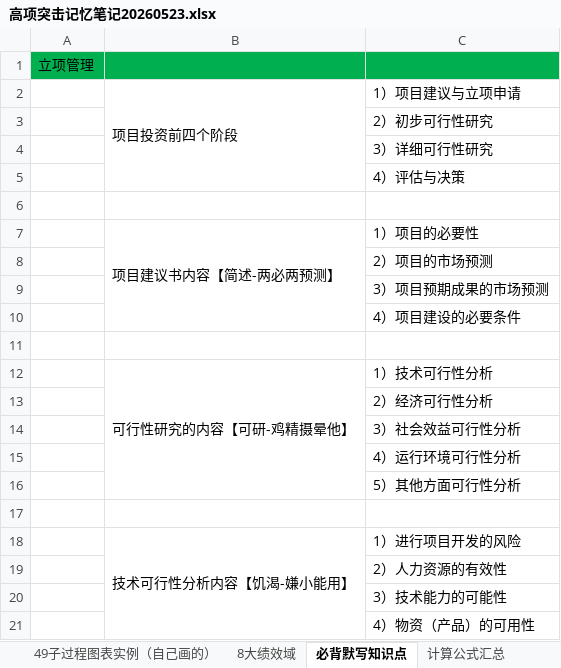
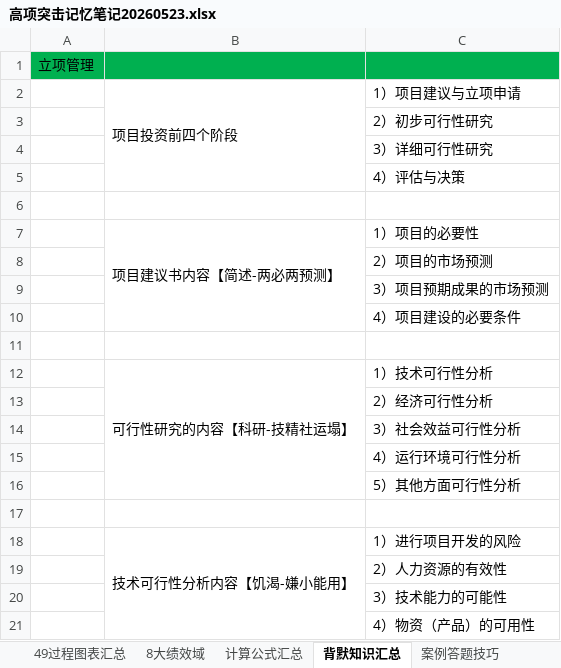
Before and after one commit to shuqingle/04_EXAM, an Excel workbook: 高项突击记忆笔记20260523.xlsx, sheet 背默知识汇总, drawn as a sheet; values as stored, in another font and other column widths than the file's, no borders; the diff names each change by its address in the sheet, - before the commit and + after, or states it on an @@ line.

```diff
--- a/高项突击记忆笔记20260523.xlsx (sheet 背默知识汇总)
+++ b/高项突击记忆笔记20260523.xlsx (sheet 背默知识汇总)
-sheet tab: 49子过程图表实例（自己画的）
+sheet tab: 49过程图表汇总
-sheet tab: 必背默写知识点
+sheet tab: 背默知识汇总
@@ sheet tab order changed: 49过程图表汇总 | 8大绩效域 | 计算公式汇总 | 背默知识汇总 | 案例答题技巧 @@
-B12: 可行性研究的内容【可研-鸡精摄晕他】
+B12: 可行性研究的内容【科研-技精社运塌】
```
Also changed, not shown: sheet 十大管理输入输出工具, other sheet tabs, charts or pictures.
